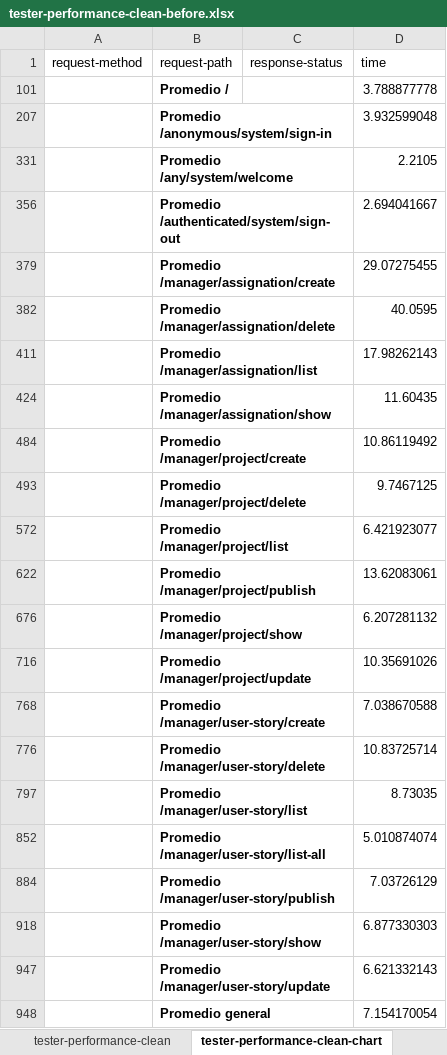
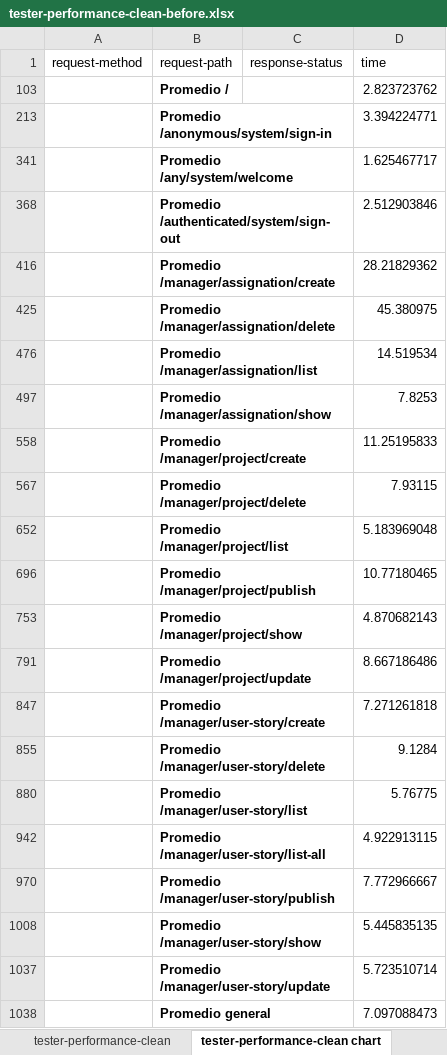
Before and after one commit to maryycarrera/Acme-SF-D04, an Excel workbook: reports/Student 1/tester-performance/tester-performance-clean-before.xlsx, sheet tester-performance-clean chart, drawn as a sheet; values as stored, in another font and other column widths than the file's, no borders; charts and pictures not drawn; addresses are those after the commit; the diff names each change by its address in the sheet, - before the commit and + after, or states it on an @@ line.

```diff
--- a/reports/Student 1/tester-performance/tester-performance-clean-before.xlsx (sheet tester-performance-clean chart)
+++ b/reports/Student 1/tester-performance/tester-performance-clean-before.xlsx (sheet tester-performance-clean chart)
-sheet tab: tester-performance-clean-chart
+sheet tab: tester-performance-clean chart
-D103 (time): 3.788877778
+D103 (time): 2.823723762
-D213 (time): 3.932599048
+D213 (time): 3.394224771
-D341 (time): 2.2105
+D341 (time): 1.625467717
-D368 (time): 2.694041667
+D368 (time): 2.512903846
-D416 (time): 29.07275455
+D416 (time): 28.21829362
-D425 (time): 40.0595
+D425 (time): 45.380975
-D476 (time): 17.98262143
+D476 (time): 14.519534
-D497 (time): 11.60435
+D497 (time): 7.8253
-D558 (time): 10.86119492
+D558 (time): 11.25195833
-D567 (time): 9.7467125
+D567 (time): 7.93115
-D652 (time): 6.421923077
+D652 (time): 5.183969048
-D696 (time): 13.62083061
+D696 (time): 10.77180465
-D753 (time): 6.207281132
+D753 (time): 4.870682143
-D791 (time): 10.35691026
+D791 (time): 8.667186486
-D847 (time): 7.038670588
+D847 (time): 7.271261818
-D855 (time): 10.83725714
+D855 (time): 9.1284
-D880 (time): 8.73035
+D880 (time): 5.76775
-D942 (time): 5.010874074
+D942 (time): 4.922913115
-D970 (time): 7.03726129
+D970 (time): 7.772966667
-D1008 (time): 6.877330303
+D1008 (time): 5.445835135
-D1037 (time): 6.621332143
+D1037 (time): 5.723510714
-D1038 (time): 7.154170054
+D1038 (time): 7.097088473
```
Also changed, not shown: sheet tester-performance-before, sheet tester-performance-clean, sheet confidence interval, other sheet tabs, hidden cells, charts or pictures, reports/Student 1/tester-performance/contrast.xlsx, reports/Student 1/tester-performance/tester-performance-clean-after.xlsx, 2 other files.
